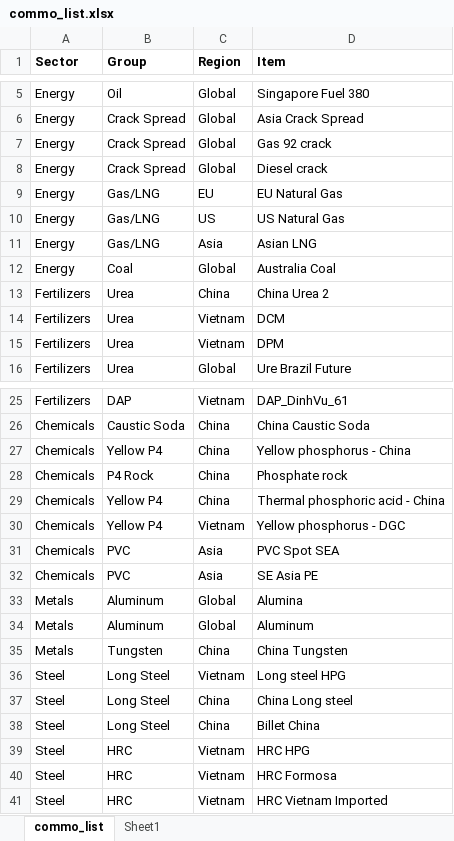
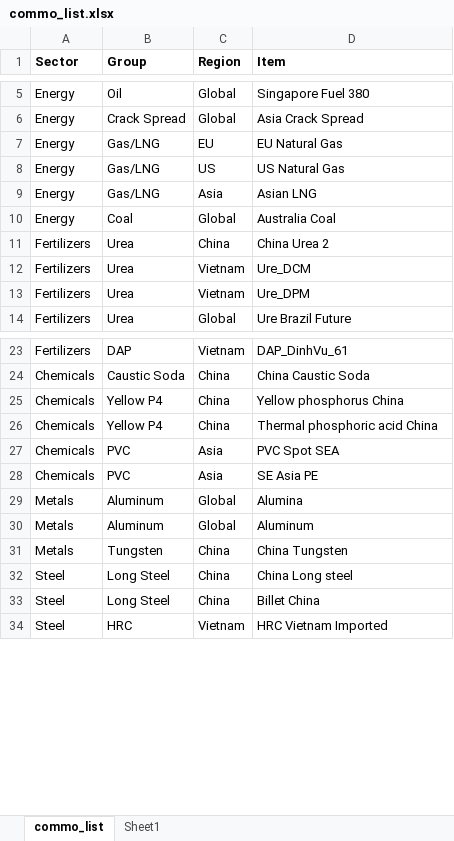
Before and after one commit to dkng272/Commo-Dash, an Excel workbook: commo_list.xlsx, sheet commo_list, drawn as a sheet; only a part is shown, gaps mark what is left out; values as stored, in another font and other column widths than the file's, no borders; removed rows and columns are numbered as before the commit, all else as after; the diff names each change by its address in the sheet, - before the commit and + after, or states it on an @@ line.

Commit message:
new commo list and bug fix. getting ready for full live data

```diff
--- a/commo_list.xlsx (sheet commo_list)
+++ b/commo_list.xlsx (sheet commo_list)
-row 7: Energy | Crack Spread | Global | Gas 92 crack
-row 8: Energy | Crack Spread | Global | Diesel crack
-D12 (Item): DCM
+D12 (Item): Ure_DCM
-D13 (Item): DPM
+D13 (Item): Ure_DPM
-D25 (Item): Yellow phosphorus - China
+D25 (Item): Yellow phosphorus China
-row 28: Chemicals | P4 Rock | China | Phosphate rock
-D26 (Item): Thermal phosphoric acid - China
+D26 (Item): Thermal phosphoric acid China
-row 30: Chemicals | Yellow P4 | Vietnam | Yellow phosphorus - DGC
-row 36: Steel | Long Steel | Vietnam | Long steel HPG
-row 39: Steel | HRC | Vietnam | HRC HPG
-row 40: Steel | HRC | Vietnam | HRC Formosa
```
Also changed, not shown: 7 other files.
